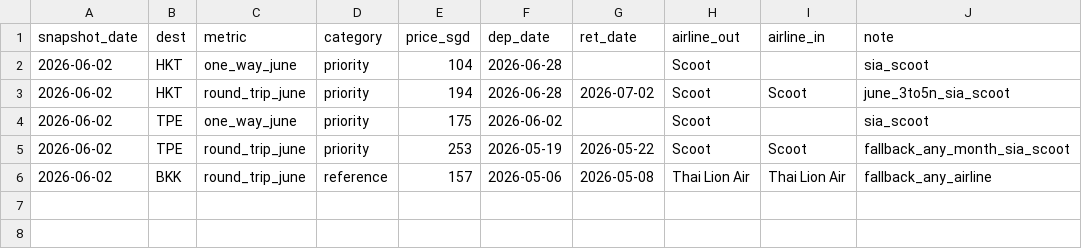
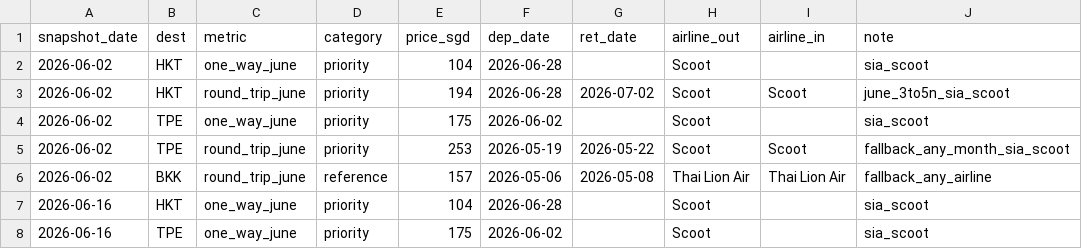
Before and after one commit to xuexungoh/flight-price-trends, a CSV file: flight_prices.csv, drawn as a sheet.

```diff
--- a/flight_prices.csv
+++ b/flight_prices.csv
@@ -6 +6,3 @@ snapshot_date,dest,metric,category,price_sgd,dep_date,ret_date,airline_out,airli
 2026-06-02,BKK,round_trip_june,reference,157,2026-05-06,2026-05-08,Thai Lion Air,Thai Lion Air,fallback_any_airline
+2026-06-16,HKT,one_way_june,priority,104,2026-06-28,,Scoot,,sia_scoot
+2026-06-16,TPE,one_way_june,priority,175,2026-06-02,,Scoot,,sia_scoot
```
Also changed, not shown: 2 other files.
